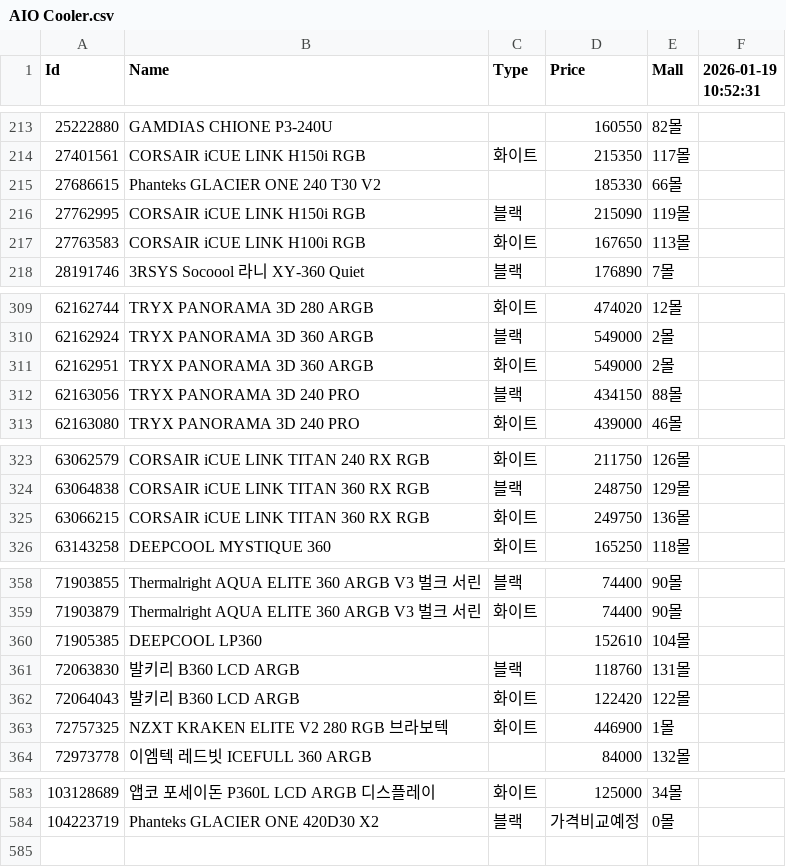
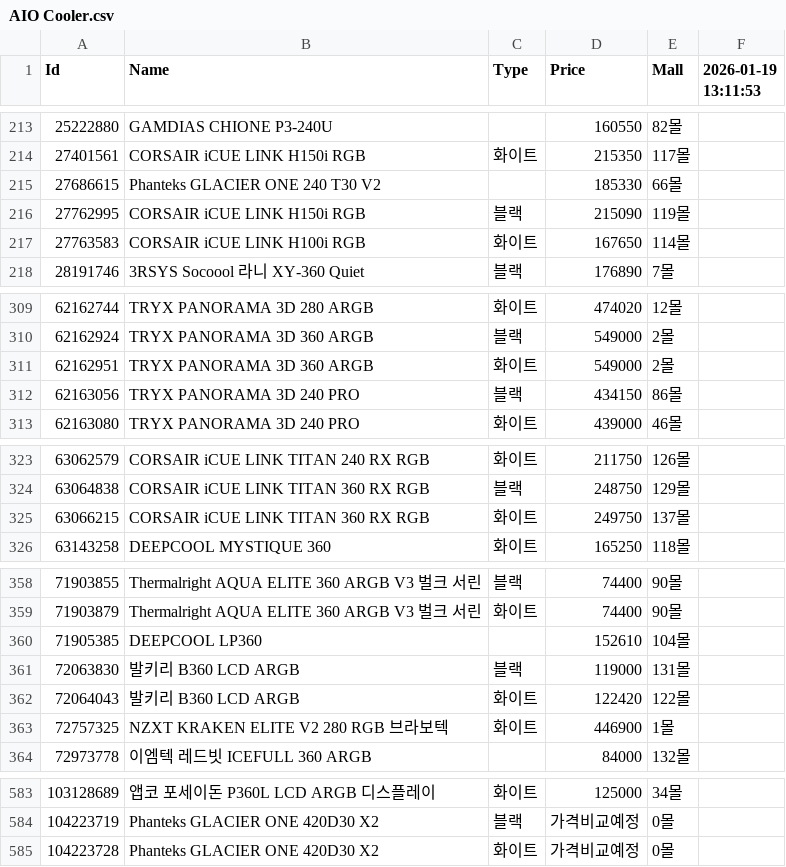
Before and after one commit to SSSSSSSSSSSSSSSSSSSSSSSSSSSSSSSSSSSSSun/Danawa-Crawler, a CSV file: crawl_data/AIO Cooler.csv, drawn as a sheet; only a part is shown, gaps mark what is left out; the diff covers the shown part only.

```diff
--- a/crawl_data/AIO Cooler.csv
+++ b/crawl_data/AIO Cooler.csv
@@ -1 +1 @@
-Id,Name,Type,Price,Mall,2026-01-19 10:52:31
+Id,Name,Type,Price,Mall,2026-01-19 13:11:53
@@ -216,3 +216,3 @@ Id,Name,Type,Price,Mall,2026-01-19 10:52:31
 27762995,CORSAIR iCUE LINK H150i RGB,블랙,215090,119몰,
-27763583,CORSAIR iCUE LINK H100i RGB,화이트,167650,113몰,
+27763583,CORSAIR iCUE LINK H100i RGB,화이트,167650,114몰,
 28191746,3RSYS Socoool 라니 XY-360 Quiet,블랙,176890,7몰,
@@ -311,3 +311,3 @@ Id,Name,Type,Price,Mall,2026-01-19 10:52:31
 62162951,TRYX PANORAMA 3D 360 ARGB,화이트,549000,2몰,
-62163056,TRYX PANORAMA 3D 240 PRO,블랙,434150,88몰,
+62163056,TRYX PANORAMA 3D 240 PRO,블랙,434150,86몰,
 62163080,TRYX PANORAMA 3D 240 PRO,화이트,439000,46몰,
@@ -324,3 +324,3 @@ Id,Name,Type,Price,Mall,2026-01-19 10:52:31
 63064838,CORSAIR iCUE LINK TITAN 360 RX RGB,블랙,248750,129몰,
-63066215,CORSAIR iCUE LINK TITAN 360 RX RGB,화이트,249750,136몰,
+63066215,CORSAIR iCUE LINK TITAN 360 RX RGB,화이트,249750,137몰,
 63143258,DEEPCOOL MYSTIQUE 360,화이트,165250,118몰,
@@ -360,3 +360,3 @@ Id,Name,Type,Price,Mall,2026-01-19 10:52:31
 71905385,DEEPCOOL LP360,,152610,104몰,
-72063830,발키리 B360 LCD ARGB,블랙,118760,131몰,
+72063830,발키리 B360 LCD ARGB,블랙,119000,131몰,
 72064043,발키리 B360 LCD ARGB,화이트,122420,122몰,
@@ -584 +584,2 @@ Id,Name,Type,Price,Mall,2026-01-19 10:52:31
 104223719,Phanteks GLACIER ONE 420D30 X2,블랙,가격비교예정,0몰,
+104223728,Phanteks GLACIER ONE 420D30 X2,화이트,가격비교예정,0몰,
```
Also changed, not shown: 2 edited cells elsewhere in this file, crawl_data/CPU.csv, crawl_data/Mainboard.csv, 7 other files.
